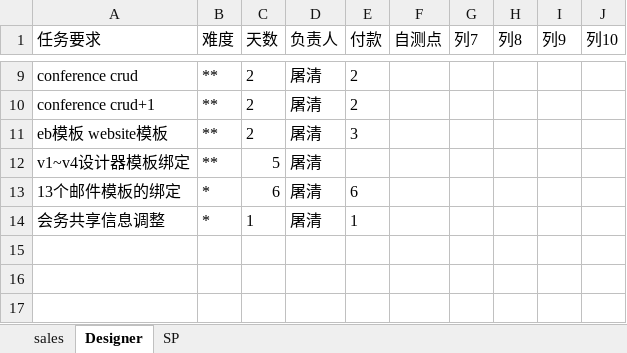
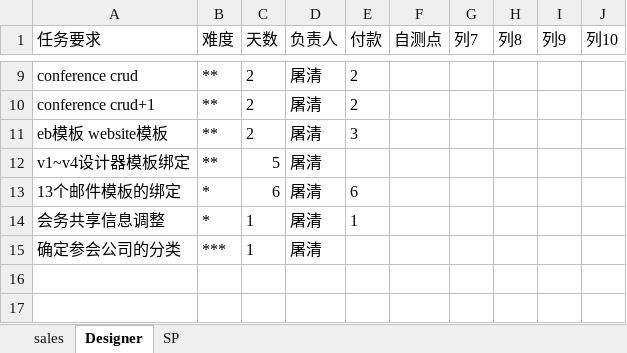
Before and after one commit to andrearustia6/cdmc-sales, an Excel workbook: Tasks/任务单.xlsx, sheet Designer, drawn as a sheet; only a part is shown, gaps mark what is left out; values as stored, in another font and other column widths than the file's, no borders; table styles not drawn; the diff names each change by its address in the sheet, - before the commit and + after, or states it on an @@ line.

```diff
--- a/Tasks/任务单.xlsx (sheet Designer)
+++ b/Tasks/任务单.xlsx (sheet Designer)
-row 15: (empty)
+row 15: 确定参会公司的分类 | *** | 1 | 屠清
```
Also changed, not shown: sheet sales, sheet SP.
